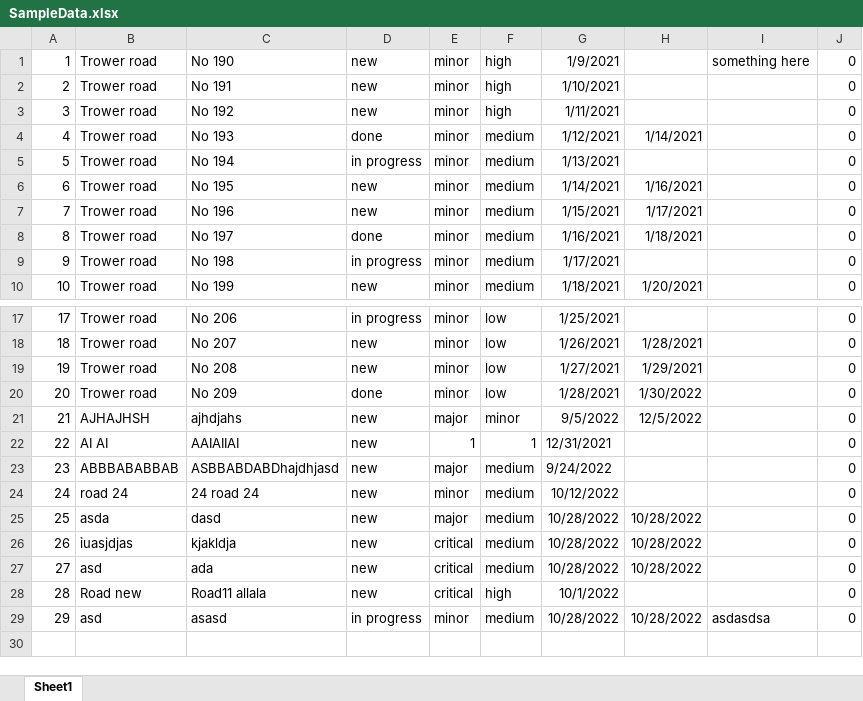
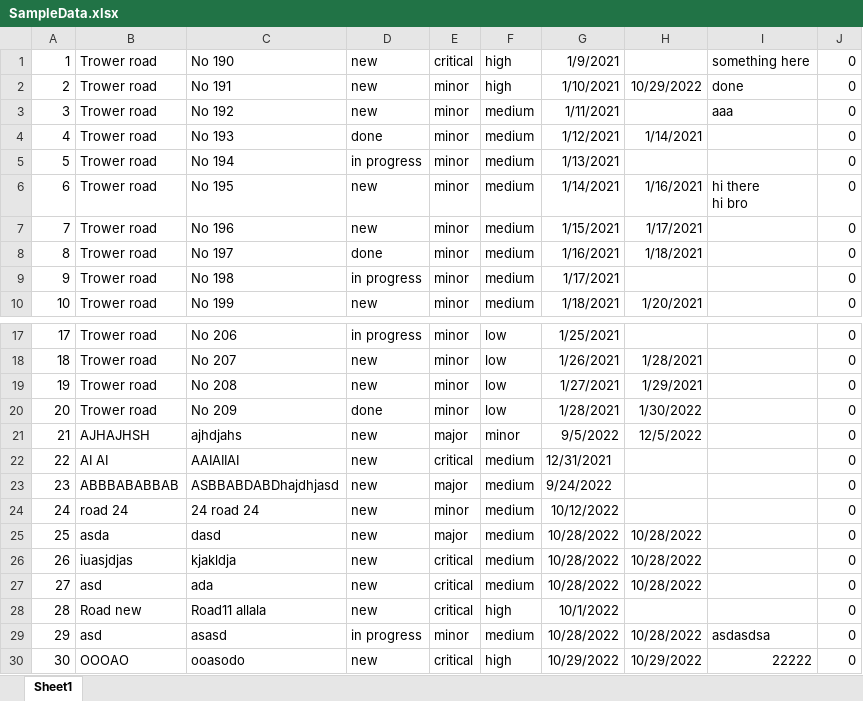
Before and after one commit to anvong/road-defect-management, an Excel workbook: SampleData.xlsx, sheet Sheet1, drawn as a sheet; only a part is shown, gaps mark what is left out; values as stored, in another font and other column widths than the file's, no borders; ↵ is a line break in a cell; the diff names each change by its address in the sheet, - before the commit and + after, or states it on an @@ line.

```diff
--- a/SampleData.xlsx (sheet Sheet1)
+++ b/SampleData.xlsx (sheet Sheet1)
-E1: minor
+E1: critical
-H2: (empty)
+H2: 10/29/2022
-I2: (empty)
+I2: done
-F3: high
+F3: medium
-I3: (empty)
+I3: aaa
-I6: (empty)
+I6: hi there ↵ hi bro
-E22: 1
+E22: critical
-F22: 1
+F22: medium
+row 30: 30 | OOOAO | ooasodo | new | critical | high | 10/29/2022 | 10/29/2022 | 22222 | 0
```
Also changed, not shown: 8 other files.
